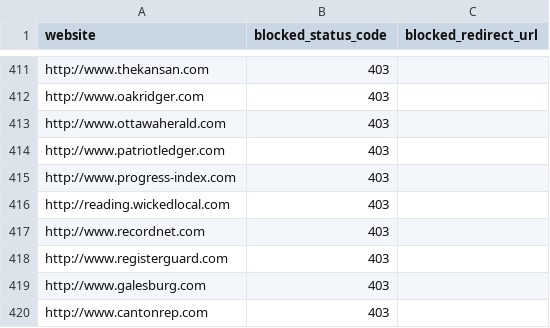
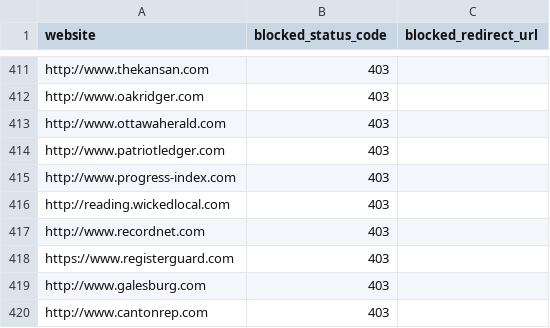
Before and after one commit to VerifiedJoseph/GDPR451, a CSV file: websites.csv, drawn as a sheet; only a part is shown, gaps mark what is left out.

Commit message:
Add https to registerguard.com

```diff
--- a/websites.csv
+++ b/websites.csv
@@ -417,3 +417,3 @@ http://reading.wickedlocal.com,403,
 http://www.recordnet.com,403,
-http://www.registerguard.com,403,
+https://www.registerguard.com,403,
 http://www.galesburg.com,403,
```
